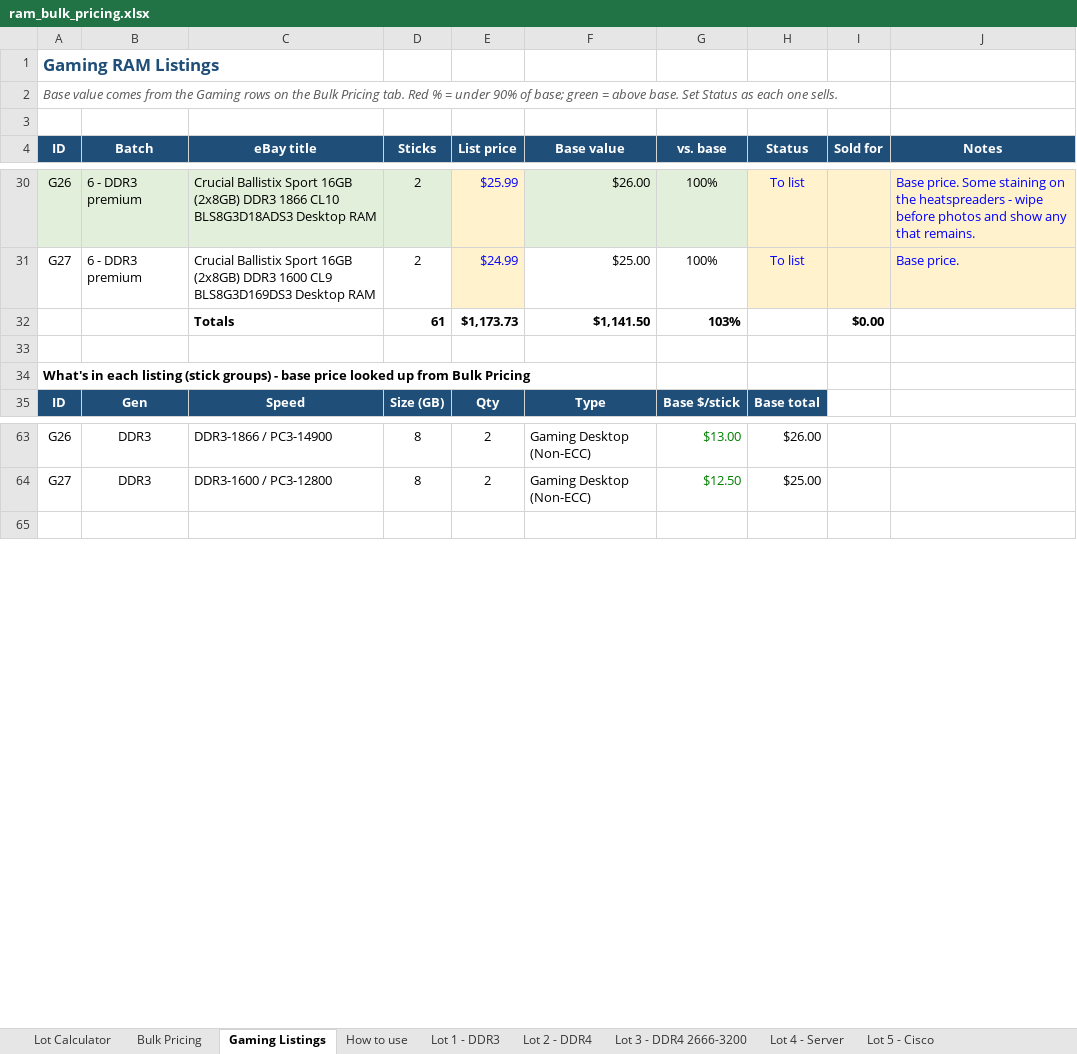
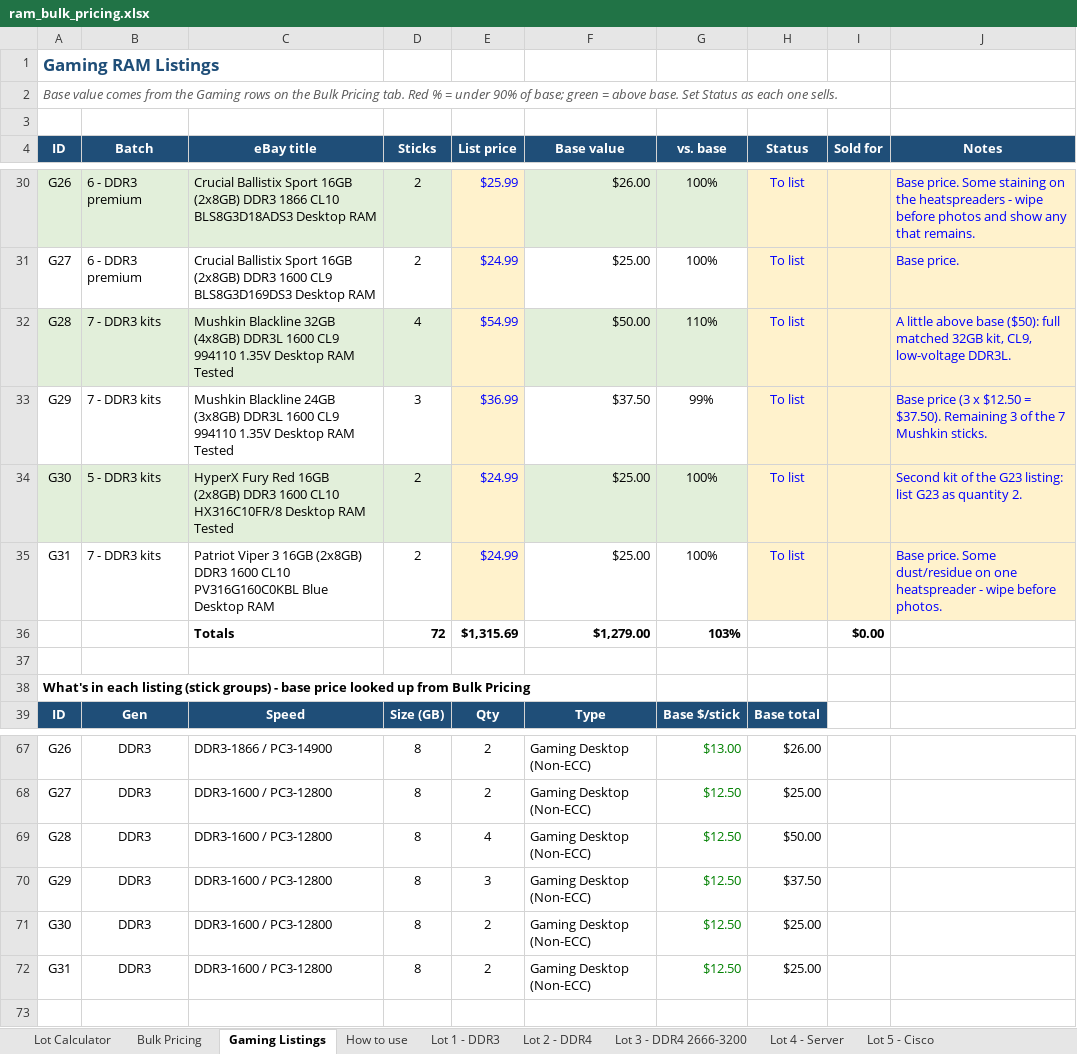
Before and after one commit to bgallaher-lgtm/Claude, an Excel workbook: ram_bulk_pricing.xlsx, sheet Gaming Listings, drawn as a sheet; only a part is shown, gaps mark what is left out; values as stored, in another font and other column widths than the file's, no borders; conditional formats not drawn; removed rows and columns are numbered as before the commit, all else as after; the diff names each change by its address in the sheet, - before the commit and + after, or states it on an @@ line.

```diff
--- a/ram_bulk_pricing.xlsx (sheet Gaming Listings)
+++ b/ram_bulk_pricing.xlsx (sheet Gaming Listings)
-row 32:  |  | Totals | 61 | $1,173.73 | $1,141.50 | 103% |  | $0.00
+row 32: G28 | 7 - DDR3 kits | Mushkin Blackline 32GB (4x8GB) DDR3L 1600 CL9 994110 1.35V Desktop RAM Tested | 4 | $54.99 | $50.00 | 110% | To list |  | A little above base ($50): full matched 32GB kit, CL9, low-voltage DDR3L.
+row 33: G29 | 7 - DDR3 kits | Mushkin Blackline 24GB (3x8GB) DDR3L 1600 CL9 994110 1.35V Desktop RAM Tested | 3 | $36.99 | $37.50 | 99% | To list |  | Base price (3 x $12.50 = $37.50). Remaining 3 of the 7 Mushkin sticks.
+row 34: G30 | 5 - DDR3 kits | HyperX Fury Red 16GB (2x8GB) DDR3 1600 CL10 HX316C10FR/8 Desktop RAM Tested | 2 | $24.99 | $25.00 | 100% | To list |  | Second kit of the G23 listing: list G23 as quantity 2.
+row 35: G31 | 7 - DDR3 kits | Patriot Viper 3 16GB (2x8GB) DDR3 1600 CL10 PV316G160C0KBL Blue Desktop RAM | 2 | $24.99 | $25.00 | 100% | To list |  | Base price. Some dust/residue on one heatspreader - wipe before photos.
+row 36:  |  | Totals | 72 | $1,315.69 | $1,279.00 | 103% |  | $0.00
+row 69: G28 | DDR3 | DDR3-1600 / PC3-12800 | 8 | 4 | Gaming Desktop (Non-ECC) | $12.50 | $50.00
+row 70: G29 | DDR3 | DDR3-1600 / PC3-12800 | 8 | 3 | Gaming Desktop (Non-ECC) | $12.50 | $37.50
+row 71: G30 | DDR3 | DDR3-1600 / PC3-12800 | 8 | 2 | Gaming Desktop (Non-ECC) | $12.50 | $25.00
+row 72: G31 | DDR3 | DDR3-1600 / PC3-12800 | 8 | 2 | Gaming Desktop (Non-ECC) | $12.50 | $25.00
```
Also changed, not shown: formulas that keep their value, 1 other file.
